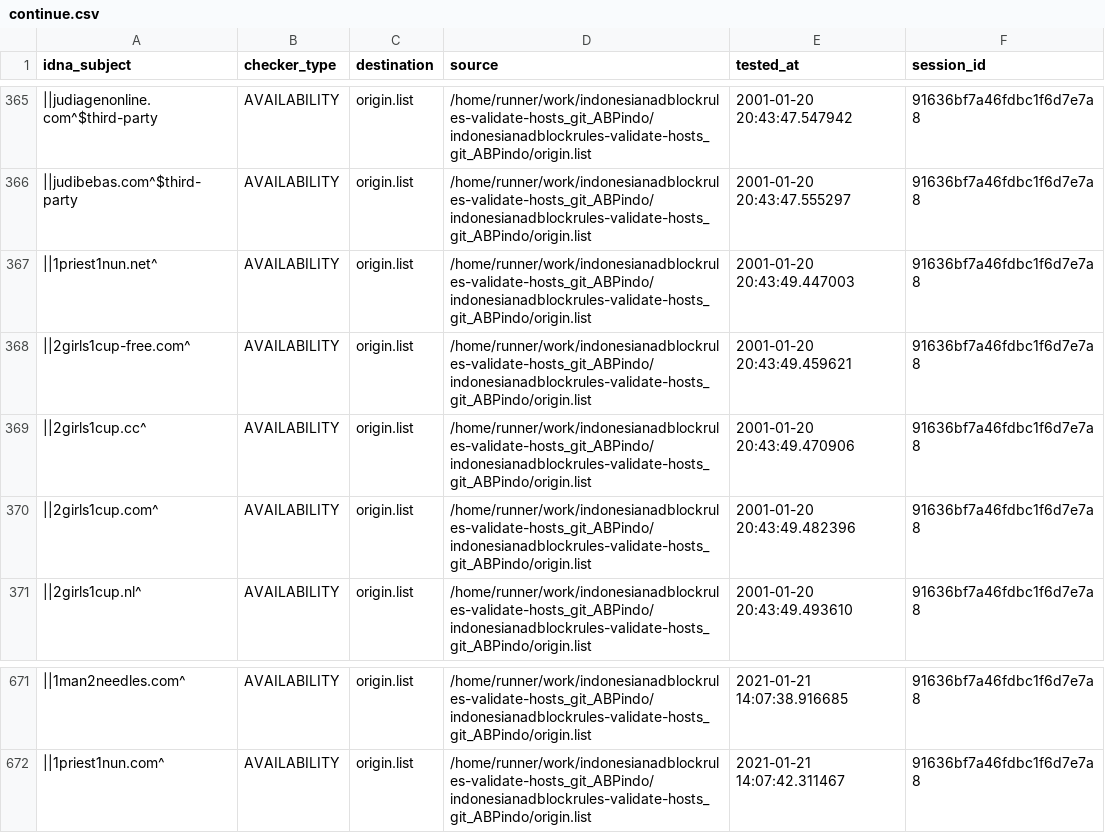
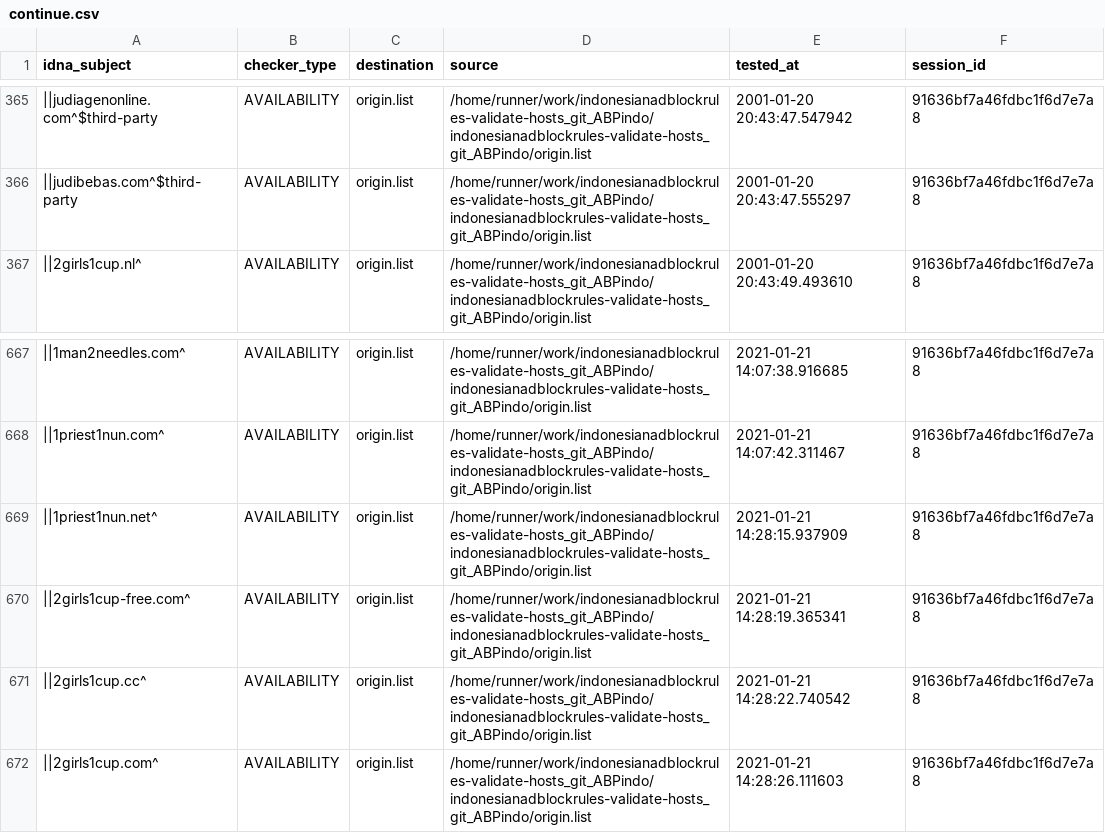
Before and after one commit to dead-hosts/indonesianadblockrules-validate-hosts_git_ABPindo, a CSV file: output/origin.list/continue.csv, drawn as a sheet; only a part is shown, gaps mark what is left out; removed rows and columns are numbered as before the commit, all else as after; the diff names each change by its address in the sheet, - before the commit and + after, or states it on an @@ line.

```diff
--- a/output/origin.list/continue.csv
+++ b/output/origin.list/continue.csv
-row 367: ||1priest1nun.net^ | AVAILABILITY | origin.list | /home/runner/work/indonesianadblockrules-validate-hosts_git_ABPindo/indonesianadblockrules-validate-hosts_git_ABPindo/origin.list | 2001-01-20 20:43:49.447003 | 91636bf7a46fdbc1f6d7e7a8
-row 368: ||2girls1cup-free.com^ | AVAILABILITY | origin.list | /home/runner/work/indonesianadblockrules-validate-hosts_git_ABPindo/indonesianadblockrules-validate-hosts_git_ABPindo/origin.list | 2001-01-20 20:43:49.459621 | 91636bf7a46fdbc1f6d7e7a8
-row 369: ||2girls1cup.cc^ | AVAILABILITY | origin.list | /home/runner/work/indonesianadblockrules-validate-hosts_git_ABPindo/indonesianadblockrules-validate-hosts_git_ABPindo/origin.list | 2001-01-20 20:43:49.470906 | 91636bf7a46fdbc1f6d7e7a8
-row 370: ||2girls1cup.com^ | AVAILABILITY | origin.list | /home/runner/work/indonesianadblockrules-validate-hosts_git_ABPindo/indonesianadblockrules-validate-hosts_git_ABPindo/origin.list | 2001-01-20 20:43:49.482396 | 91636bf7a46fdbc1f6d7e7a8
+row 669: ||1priest1nun.net^ | AVAILABILITY | origin.list | /home/runner/work/indonesianadblockrules-validate-hosts_git_ABPindo/indonesianadblockrules-validate-hosts_git_ABPindo/origin.list | 2021-01-21 14:28:15.937909 | 91636bf7a46fdbc1f6d7e7a8
+row 670: ||2girls1cup-free.com^ | AVAILABILITY | origin.list | /home/runner/work/indonesianadblockrules-validate-hosts_git_ABPindo/indonesianadblockrules-validate-hosts_git_ABPindo/origin.list | 2021-01-21 14:28:19.365341 | 91636bf7a46fdbc1f6d7e7a8
+row 671: ||2girls1cup.cc^ | AVAILABILITY | origin.list | /home/runner/work/indonesianadblockrules-validate-hosts_git_ABPindo/indonesianadblockrules-validate-hosts_git_ABPindo/origin.list | 2021-01-21 14:28:22.740542 | 91636bf7a46fdbc1f6d7e7a8
+row 672: ||2girls1cup.com^ | AVAILABILITY | origin.list | /home/runner/work/indonesianadblockrules-validate-hosts_git_ABPindo/indonesianadblockrules-validate-hosts_git_ABPindo/origin.list | 2021-01-21 14:28:26.111603 | 91636bf7a46fdbc1f6d7e7a8
```
Also changed, not shown: .pyfunceble/inactive.csv, 6 other files.
